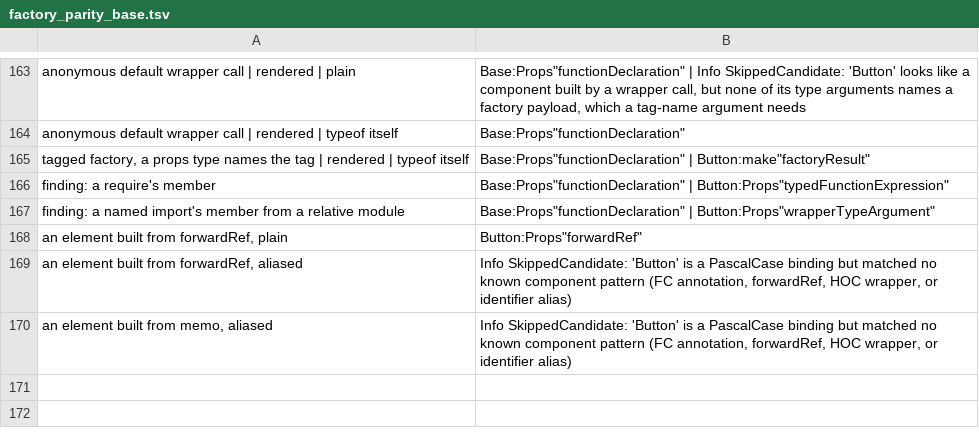
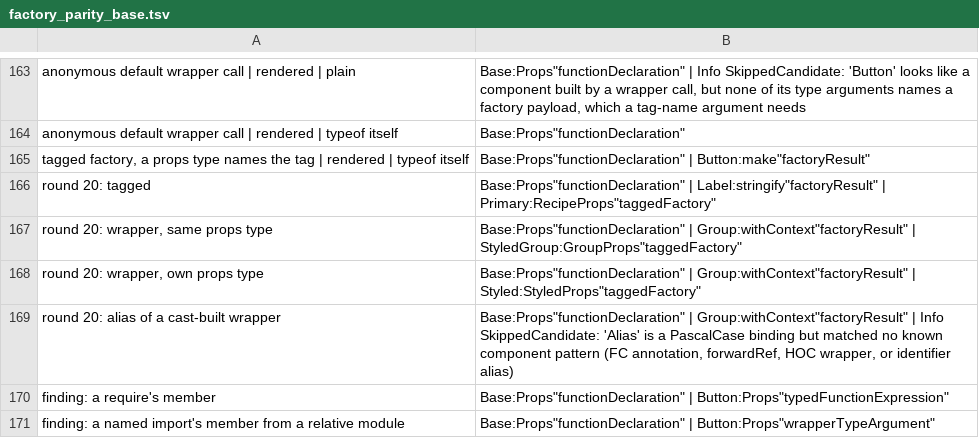
Before and after one commit to orin-dx/caliper, a TSV file: crates/core/src/extractor/factory_parity_base.tsv, drawn as a sheet; only a part is shown, gaps mark what is left out; the shorter side is filled out with more unchanged rows; the diff names each change by its address in the sheet, - before the commit and + after, or states it on an @@ line.

```diff
--- a/crates/core/src/extractor/factory_parity_base.tsv
+++ b/crates/core/src/extractor/factory_parity_base.tsv
+row 166: round 20: tagged | Base:Props"functionDeclaration" | Label:stringify"factoryResult" | Primary:RecipeProps"taggedFactory"
+row 167: round 20: wrapper, same props type | Base:Props"functionDeclaration" | Group:withContext"factoryResult" | StyledGroup:GroupProps"taggedFactory"
+row 168: round 20: wrapper, own props type | Base:Props"functionDeclaration" | Group:withContext"factoryResult" | Styled:StyledProps"taggedFactory"
+row 169: round 20: alias of a cast-built wrapper | Base:Props"functionDeclaration" | Group:withContext"factoryResult" | Info SkippedCandidate: 'Alias' is a PascalCase binding but matched no known component pattern (FC annotation, forwardRef, HOC wrapper, or identifier alias)
```
Also changed, not shown: 3 other files.
